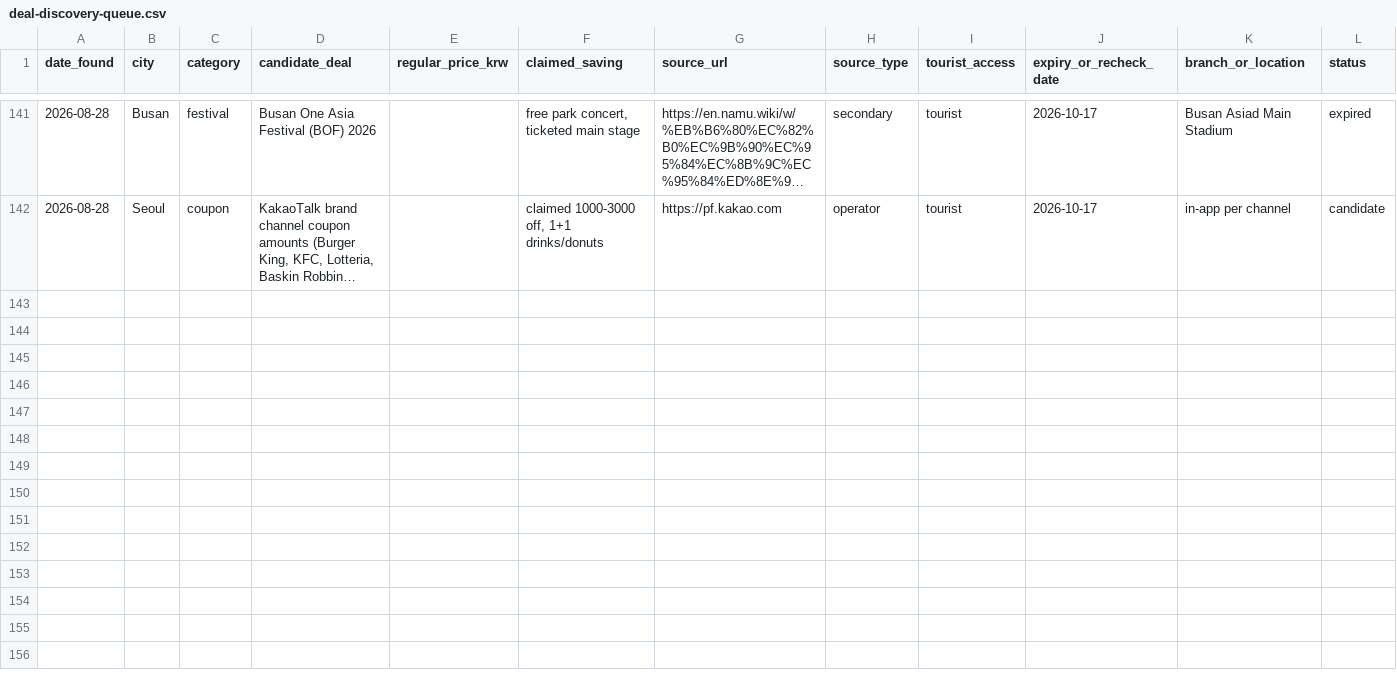
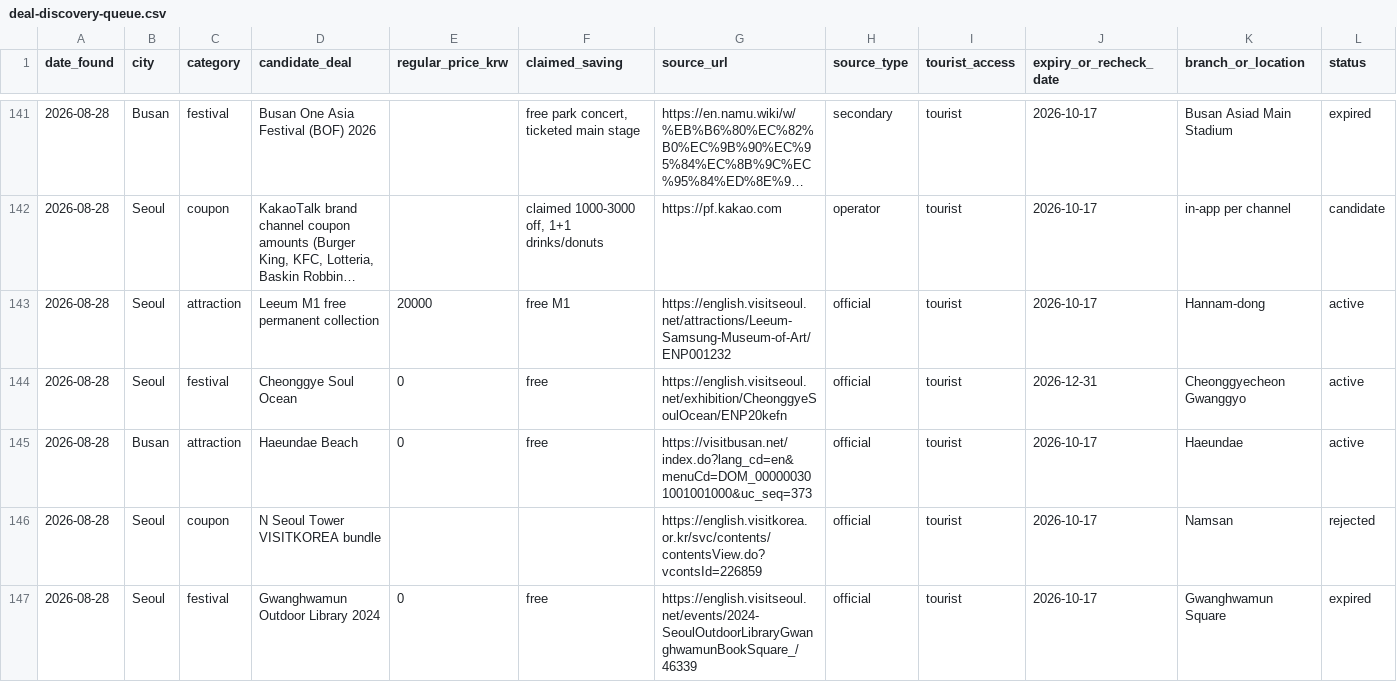
Before and after one commit to buffedlizard55-lab/Korea, a CSV file: data/deal-discovery-queue.csv, drawn as a sheet; only a part is shown, gaps mark what is left out; long unchanged cells end in …; rows hold the shown columns only; the diff names each change by its address in the sheet, - before the commit and + after, or states it on an @@ line.

```diff
--- a/data/deal-discovery-queue.csv
+++ b/data/deal-discovery-queue.csv
+row 143: 2026-08-28 | Seoul | attraction | Leeum M1 free permanent collection | 20000 | free M1 | https://english.visitseoul.net/attractions/Leeum-Samsung-Museum-of-Art/ENP001232 | official | tourist | 2026-10-17 | Hannam-dong | active
+row 144: 2026-08-28 | Seoul | festival | Cheonggye Soul Ocean | 0 | free | https://english.visitseoul.net/exhibition/CheonggyeSoulOcean/ENP20kefn | official | tourist | 2026-12-31 | Cheonggyecheon Gwanggyo | active
+row 145: 2026-08-28 | Busan | attraction | Haeundae Beach | 0 | free | https://visitbusan.net/index.do?lang_cd=en&menuCd=DOM_000000301001001000&uc_seq=373 | official | tourist | 2026-10-17 | Haeundae | active
+row 146: 2026-08-28 | Seoul | coupon | N Seoul Tower VISITKOREA bundle |  |  | https://english.visitkorea.or.kr/svc/contents/contentsView.do?vcontsId=226859 | official | tourist | 2026-10-17 | Namsan | rejected
+row 147: 2026-08-28 | Seoul | festival | Gwanghwamun Outdoor Library 2024 | 0 | free | https://english.visitseoul.net/events/2024-SeoulOutdoorLibraryGwanghwamunBookSquare_/46339 | official | tourist | 2026-10-17 | Gwanghwamun Square | expired
```
Also changed, not shown: data/claim-mapping.csv, 25 other files.
